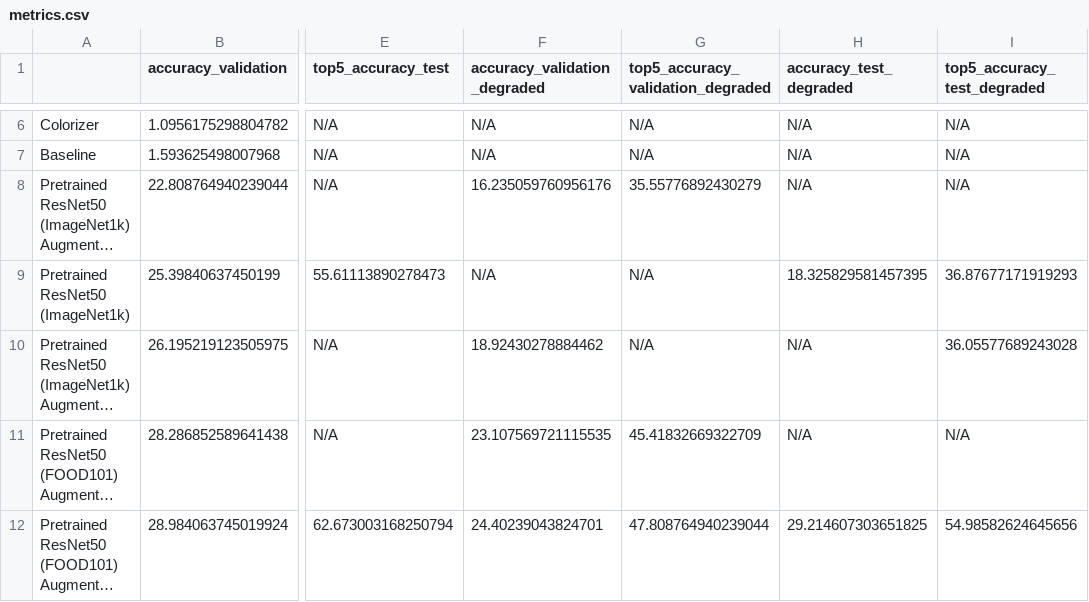
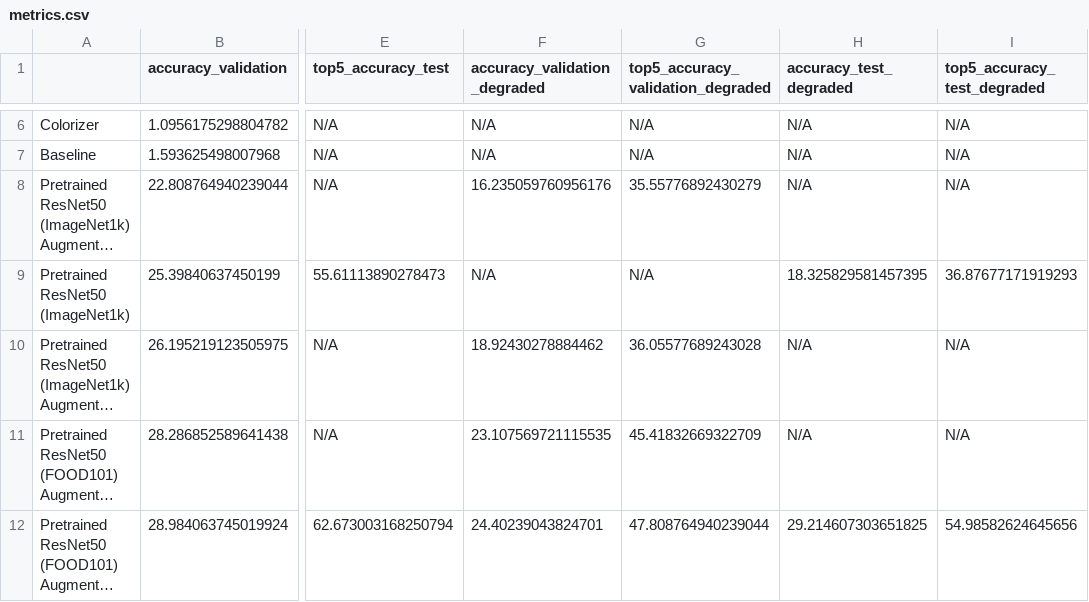
Before and after one commit to Adri261/progettoVIPM, a CSV file: misc/model_metrics/metrics.csv, drawn as a sheet; only a part is shown, gaps mark what is left out; long unchanged cells end in …; the diff names each change by its address in the sheet, - before the commit and + after, or states it on an @@ line.

```diff
--- a/misc/model_metrics/metrics.csv
+++ b/misc/model_metrics/metrics.csv
-G10: N/A
+G10: 36.05577689243028
-I10 (top5_accuracy_test_degraded): 36.05577689243028
+I10 (top5_accuracy_test_degraded): N/A
```
Also changed, not shown: 1 other file.
